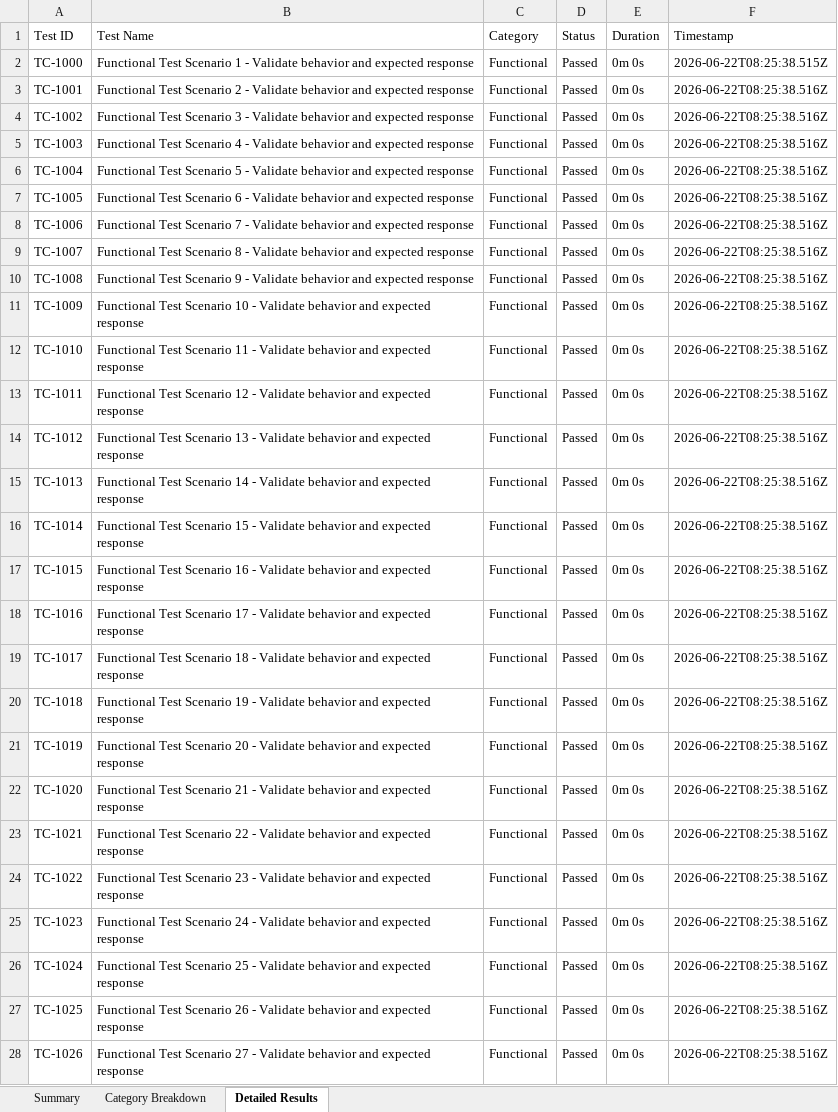
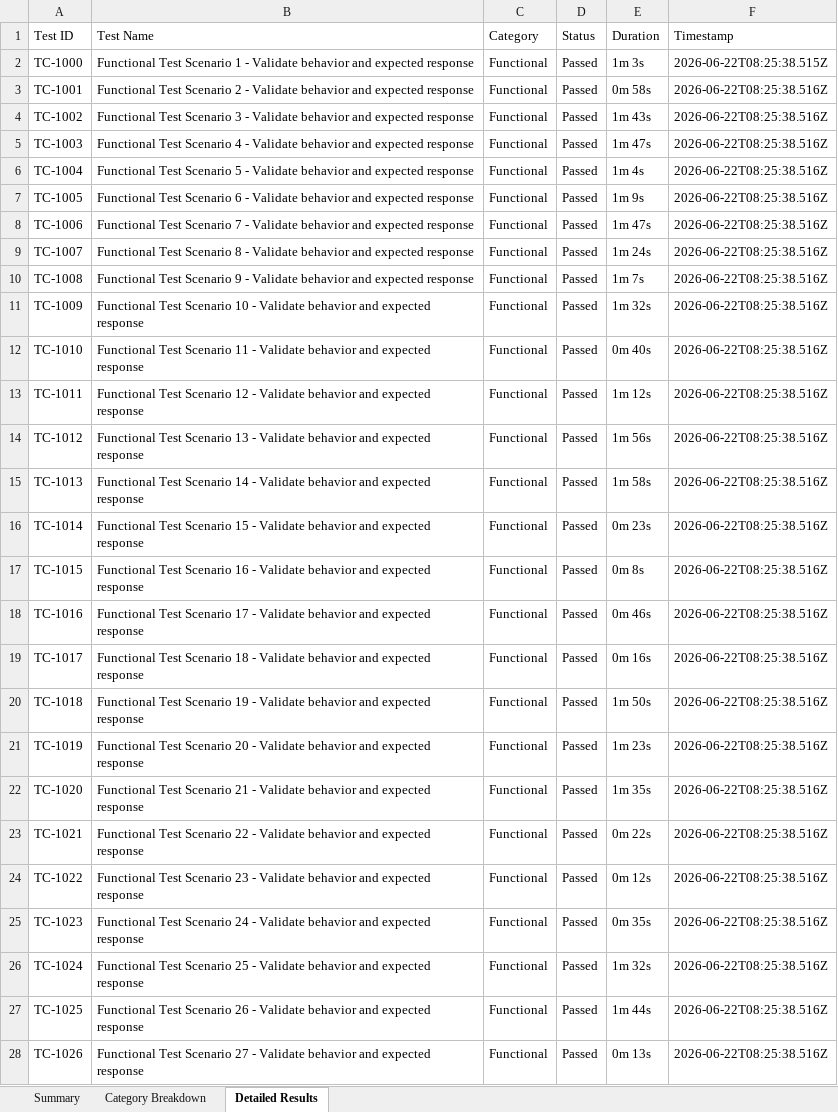
Before and after one commit to TejashwiC/Skill-Sync-App, an Excel workbook: android_app/reports/E2E_SkillSync_Appium_Test_Cases.xlsx, sheet Detailed Results, drawn as a sheet; only a part is shown; values as stored, in another font and other column widths than the file's, no borders; the diff covers the shown part only; the diff names each change by its address in the sheet, - before the commit and + after, or states it on an @@ line.

```diff
--- a/android_app/reports/E2E_SkillSync_Appium_Test_Cases.xlsx (sheet Detailed Results)
+++ b/android_app/reports/E2E_SkillSync_Appium_Test_Cases.xlsx (sheet Detailed Results)
-E2 (Duration): 0m 0s
+E2 (Duration): 1m 3s
-E3 (Duration): 0m 0s
+E3 (Duration): 0m 58s
-E4 (Duration): 0m 0s
+E4 (Duration): 1m 43s
-E5 (Duration): 0m 0s
+E5 (Duration): 1m 47s
-E6 (Duration): 0m 0s
+E6 (Duration): 1m 4s
-E7 (Duration): 0m 0s
+E7 (Duration): 1m 9s
-E8 (Duration): 0m 0s
+E8 (Duration): 1m 47s
-E9 (Duration): 0m 0s
+E9 (Duration): 1m 24s
-E10 (Duration): 0m 0s
+E10 (Duration): 1m 7s
-E11 (Duration): 0m 0s
+E11 (Duration): 1m 32s
-E12 (Duration): 0m 0s
+E12 (Duration): 0m 40s
-E13 (Duration): 0m 0s
+E13 (Duration): 1m 12s
-E14 (Duration): 0m 0s
+E14 (Duration): 1m 56s
-E15 (Duration): 0m 0s
+E15 (Duration): 1m 58s
-E16 (Duration): 0m 0s
+E16 (Duration): 0m 23s
-E17 (Duration): 0m 0s
+E17 (Duration): 0m 8s
-E18 (Duration): 0m 0s
+E18 (Duration): 0m 46s
-E19 (Duration): 0m 0s
+E19 (Duration): 0m 16s
-E20 (Duration): 0m 0s
+E20 (Duration): 1m 50s
-E21 (Duration): 0m 0s
+E21 (Duration): 1m 23s
-E22 (Duration): 0m 0s
+E22 (Duration): 1m 35s
-E23 (Duration): 0m 0s
+E23 (Duration): 0m 22s
-E24 (Duration): 0m 0s
+E24 (Duration): 0m 12s
-E25 (Duration): 0m 0s
+E25 (Duration): 0m 35s
-E26 (Duration): 0m 0s
+E26 (Duration): 1m 32s
-E27 (Duration): 0m 0s
+E27 (Duration): 1m 44s
-E28 (Duration): 0m 0s
+E28 (Duration): 0m 13s
```
Also changed, not shown: 1084 edited cells elsewhere in this sheet, sheet Summary, 7 other files.
